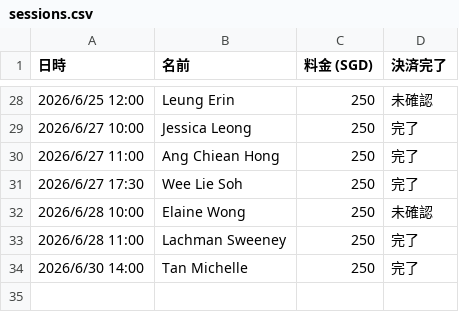
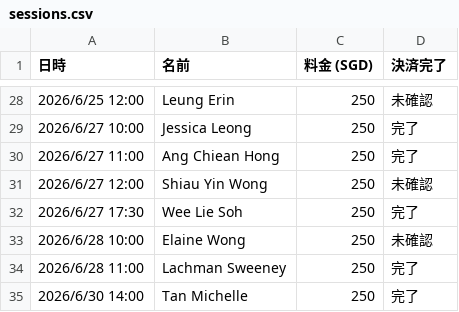
Before and after one commit to norikokagawa/Personal-Makeup-Session-, a CSV file: sessions.csv, drawn as a sheet; only a part is shown, gaps mark what is left out.

Commit message:
Shiau Yin Wongを追加（6/27 12:00）

```diff
--- a/sessions.csv
+++ b/sessions.csv
@@ -30,2 +30,3 @@
 2026/6/27 11:00,Ang Chiean Hong,250,完了
+2026/6/27 12:00,Shiau Yin Wong,250,未確認
 2026/6/27 17:30,Wee Lie Soh,250,完了
```
